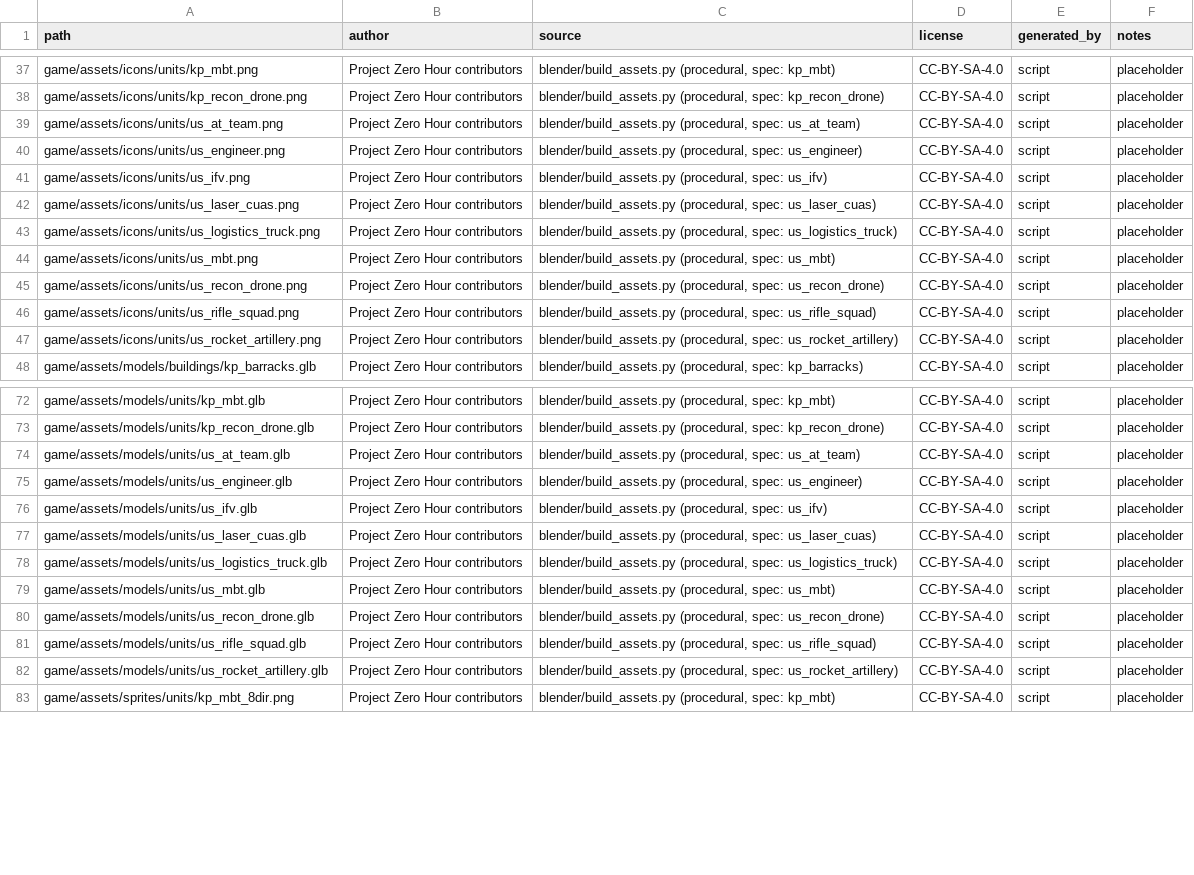
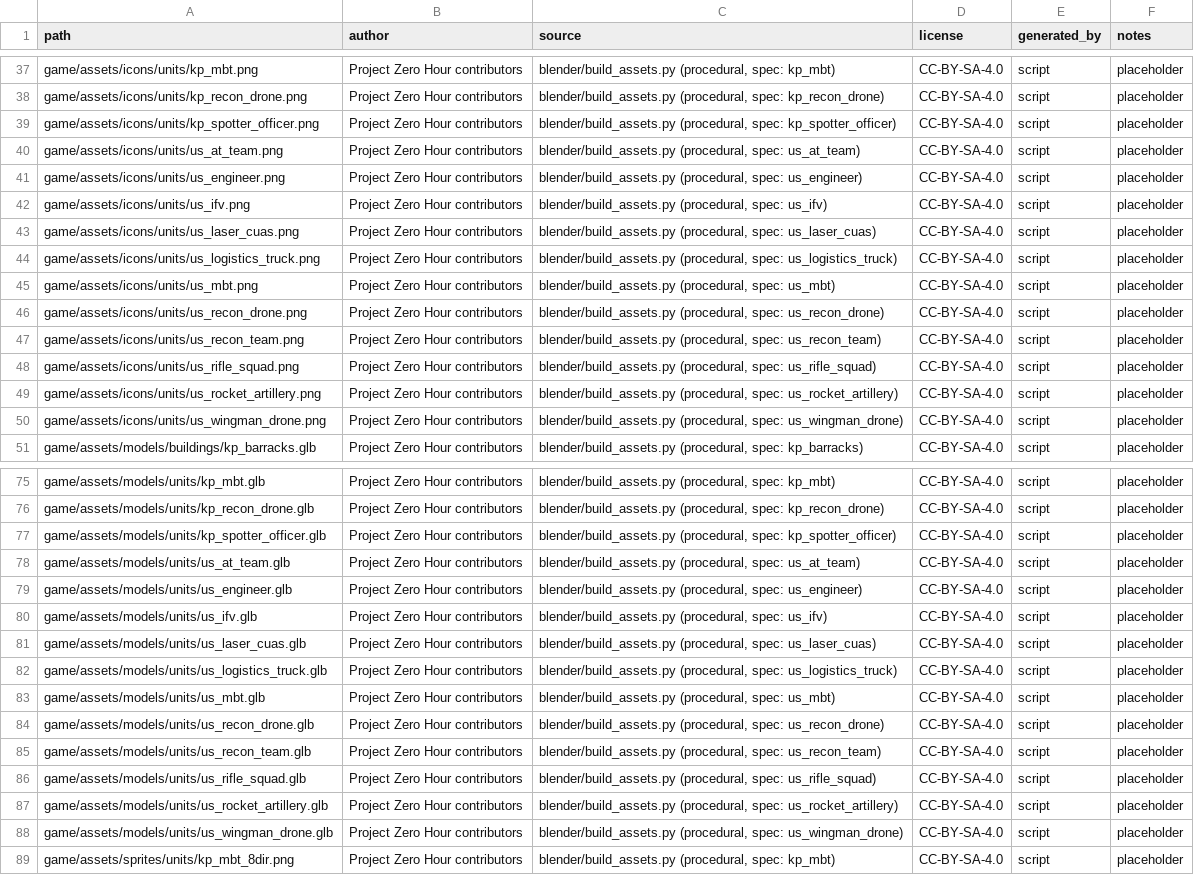
Before and after one commit to jamonlineph/project-zero-hour, a CSV file: ASSET_MANIFEST.csv, drawn as a sheet; only a part is shown, gaps mark what is left out; the diff names each change by its address in the sheet, - before the commit and + after, or states it on an @@ line.

```diff
--- a/ASSET_MANIFEST.csv
+++ b/ASSET_MANIFEST.csv
+row 39: game/assets/icons/units/kp_spotter_officer.png | Project Zero Hour contributors | blender/build_assets.py (procedural, spec: kp_spotter_officer) | CC-BY-SA-4.0 | script | placeholder
+row 47: game/assets/icons/units/us_recon_team.png | Project Zero Hour contributors | blender/build_assets.py (procedural, spec: us_recon_team) | CC-BY-SA-4.0 | script | placeholder
+row 50: game/assets/icons/units/us_wingman_drone.png | Project Zero Hour contributors | blender/build_assets.py (procedural, spec: us_wingman_drone) | CC-BY-SA-4.0 | script | placeholder
+row 77: game/assets/models/units/kp_spotter_officer.glb | Project Zero Hour contributors | blender/build_assets.py (procedural, spec: kp_spotter_officer) | CC-BY-SA-4.0 | script | placeholder
+row 85: game/assets/models/units/us_recon_team.glb | Project Zero Hour contributors | blender/build_assets.py (procedural, spec: us_recon_team) | CC-BY-SA-4.0 | script | placeholder
+row 88: game/assets/models/units/us_wingman_drone.glb | Project Zero Hour contributors | blender/build_assets.py (procedural, spec: us_wingman_drone) | CC-BY-SA-4.0 | script | placeholder
```
Also changed, not shown: 51 other files.
